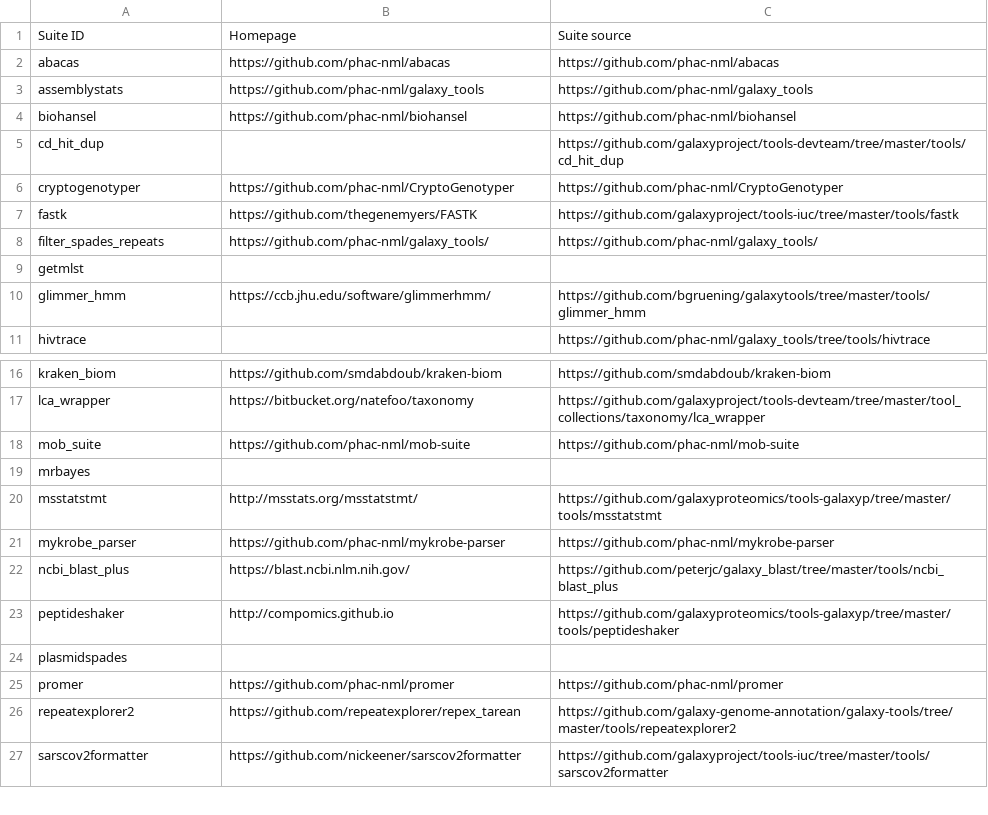
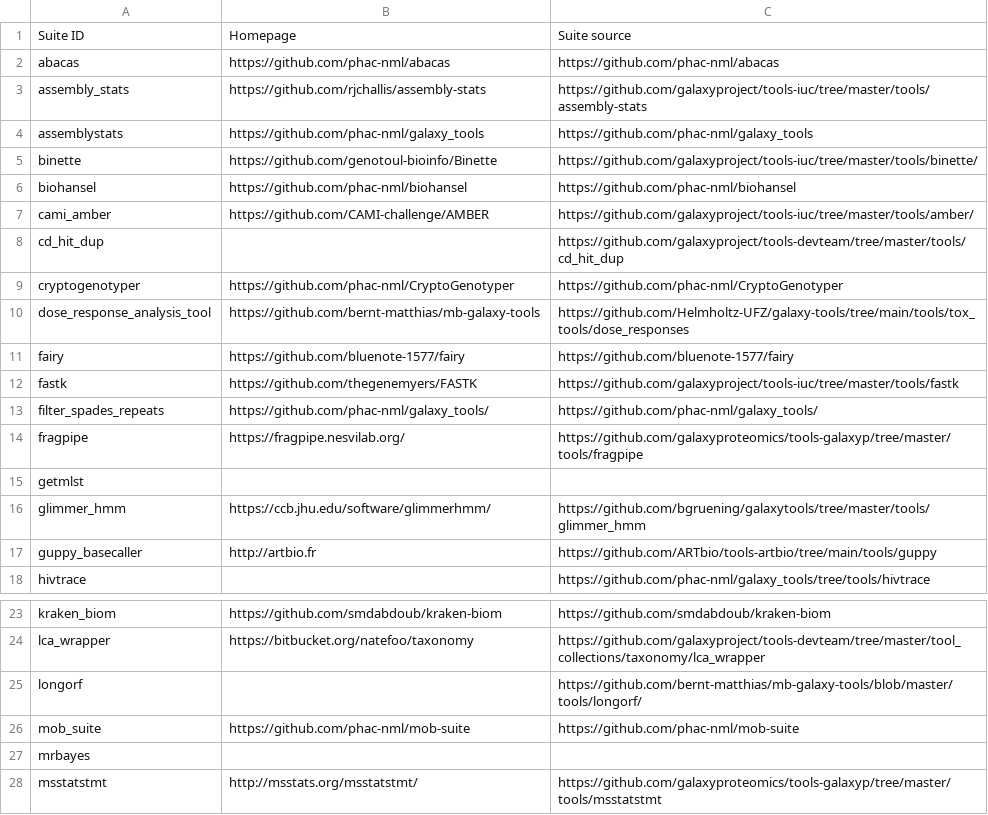
Before and after one commit to galaxyproject/galaxy_codex, a TSV file: communities/microgalaxy/resources/curated_tools_wo_biotools.tsv, drawn as a sheet; only a part is shown, gaps mark what is left out; the shorter side is filled out with more unchanged rows; the diff covers the shown part only.

```diff
--- a/communities/microgalaxy/resources/curated_tools_wo_biotools.tsv
+++ b/communities/microgalaxy/resources/curated_tools_wo_biotools.tsv
@@ -2,10 +2,17 @@ Suite ID	Homepage	Suite source
 abacas	https://github.com/phac-nml/abacas	https://github.com/phac-nml/abacas
+assembly_stats	https://github.com/rjchallis/assembly-stats	https://github.com/galaxyproject/tools-iuc/tree/master/tools/assembly-stats
 assemblystats	https://github.com/phac-nml/galaxy_tools	https://github.com/phac-nml/galaxy_tools
+binette	https://github.com/genotoul-bioinfo/Binette	https://github.com/galaxyproject/tools-iuc/tree/master/tools/binette/
 biohansel	https://github.com/phac-nml/biohansel	https://github.com/phac-nml/biohansel
+cami_amber	https://github.com/CAMI-challenge/AMBER	https://github.com/galaxyproject/tools-iuc/tree/master/tools/amber/
 cd_hit_dup		https://github.com/galaxyproject/tools-devteam/tree/master/tools/cd_hit_dup
 cryptogenotyper	https://github.com/phac-nml/CryptoGenotyper	https://github.com/phac-nml/CryptoGenotyper
+dose_response_analysis_tool	https://github.com/bernt-matthias/mb-galaxy-tools	https://github.com/Helmholtz-UFZ/galaxy-tools/tree/main/tools/tox_tools/dose_responses
+fairy	https://github.com/bluenote-1577/fairy	https://github.com/bluenote-1577/fairy
 fastk	https://github.com/thegenemyers/FASTK	https://github.com/galaxyproject/tools-iuc/tree/master/tools/fastk
 filter_spades_repeats	https://github.com/phac-nml/galaxy_tools/	https://github.com/phac-nml/galaxy_tools/
+fragpipe	https://fragpipe.nesvilab.org/	https://github.com/galaxyproteomics/tools-galaxyp/tree/master/tools/fragpipe
 getmlst		
 glimmer_hmm	https://ccb.jhu.edu/software/glimmerhmm/	https://github.com/bgruening/galaxytools/tree/master/tools/glimmer_hmm
+guppy_basecaller	http://artbio.fr	https://github.com/ARTbio/tools-artbio/tree/main/tools/guppy
 hivtrace		https://github.com/phac-nml/galaxy_tools/tree/tools/hivtrace
@@ -17,2 +24,3 @@ kraken_biom	https://github.com/smdabdoub/kraken-biom	https://github.com/smdabdou
 lca_wrapper	https://bitbucket.org/natefoo/taxonomy	https://github.com/galaxyproject/tools-devteam/tree/master/tool_collections/taxonomy/lca_wrapper
+longorf		https://github.com/bernt-matthias/mb-galaxy-tools/blob/master/tools/longorf/
 mob_suite	https://github.com/phac-nml/mob-suite	https://github.com/phac-nml/mob-suite
```
Also changed, not shown: 5 added rows elsewhere in this file, communities/all/resources/tools.tsv, communities/assembly/metadata/tool_status.tsv, 31 other files.
